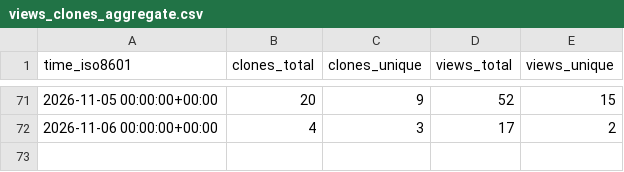
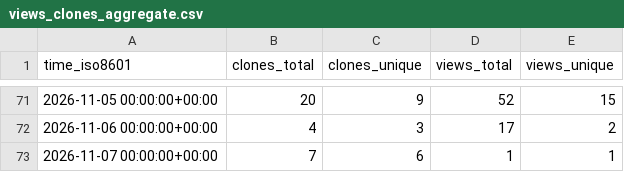
Before and after one commit to NFDI4Microbiota/KPI-data, a CSV file: metagenomics/metagenomics-tk/ghrs-data/views_clones_aggregate.csv, drawn as a sheet; only a part is shown, gaps mark what is left out; the diff names each change by its address in the sheet, - before the commit and + after, or states it on an @@ line.

```diff
--- a/metagenomics/metagenomics-tk/ghrs-data/views_clones_aggregate.csv
+++ b/metagenomics/metagenomics-tk/ghrs-data/views_clones_aggregate.csv
+row 73: 2026-11-07 00:00:00+00:00 | 7 | 6 | 1 | 1
```
Also changed, not shown: 1 other file.
